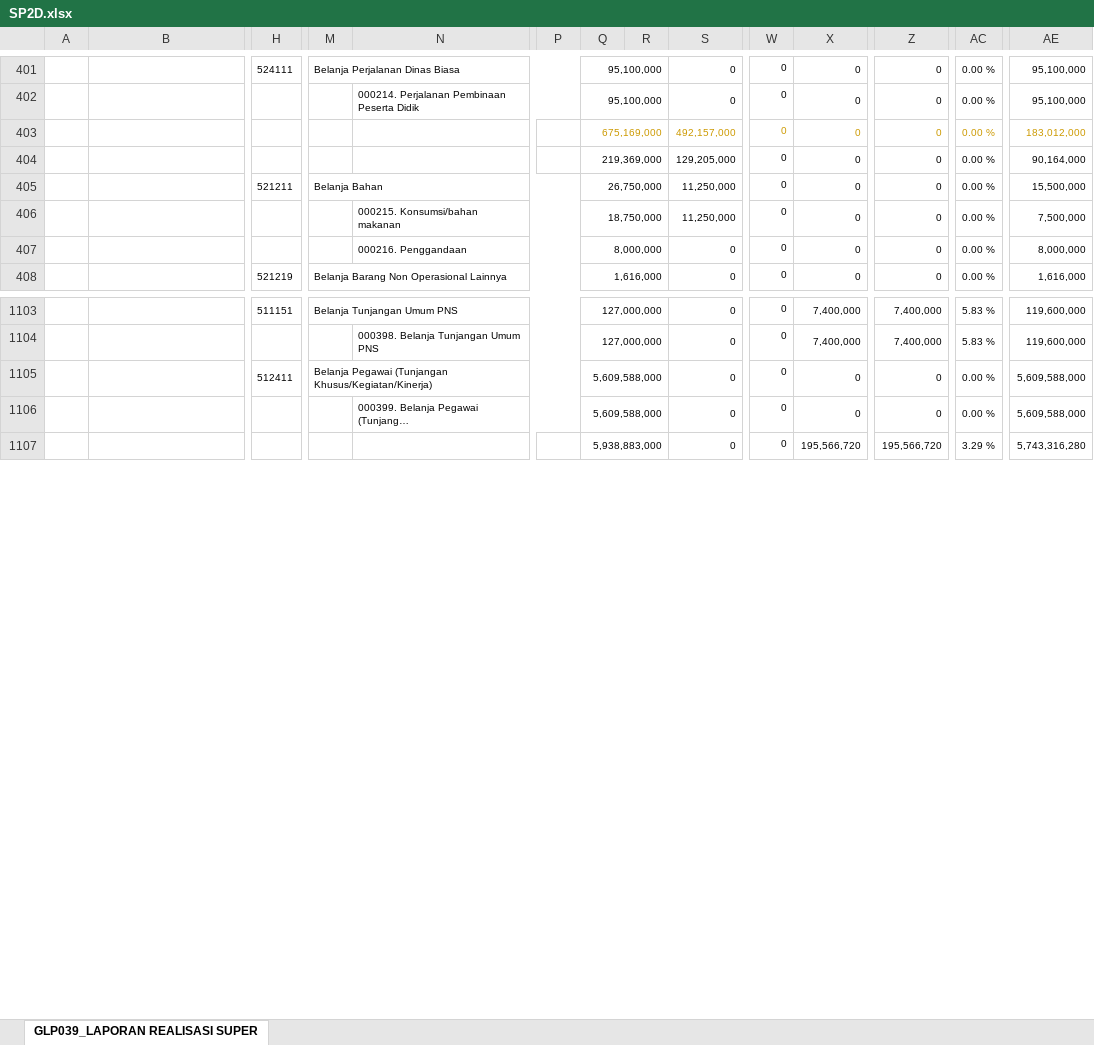
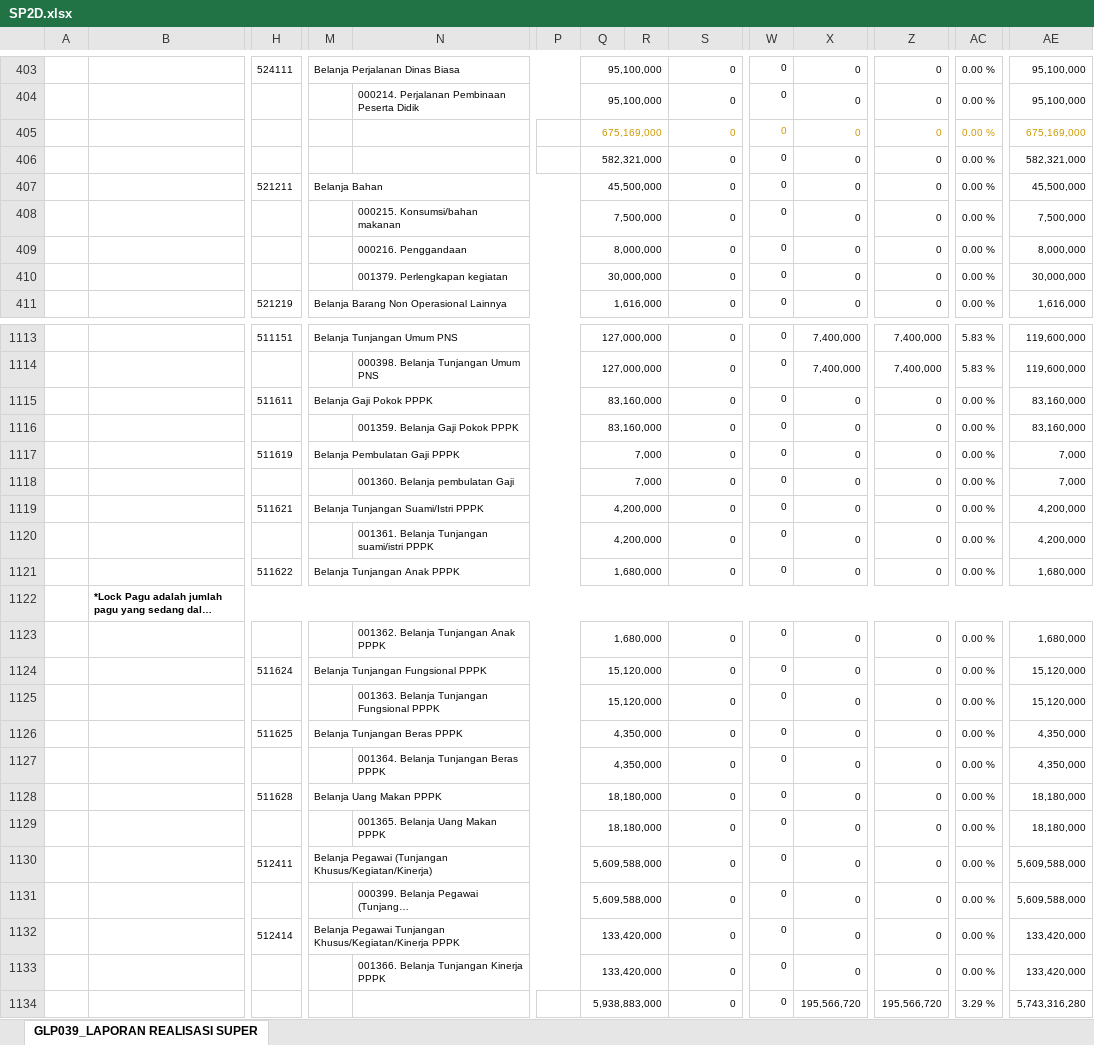
Before and after one commit to edimistiono/TA.2024, an Excel workbook: Database/SP2D.xlsx, sheet GLP039_LAPORAN REALISASI SUPER, drawn as a sheet; only a part is shown, gaps mark what is left out; long unchanged cells end in …; values as stored, in another font and other column widths than the file's, no borders; charts and pictures not drawn; addresses are those after the commit; rows hold the shown columns only; the diff covers the shown part only; the diff names each change by its address in the sheet, - before the commit and + after, or states it on an @@ line.

```diff
--- a/Database/SP2D.xlsx (sheet GLP039_LAPORAN REALISASI SUPER)
+++ b/Database/SP2D.xlsx (sheet GLP039_LAPORAN REALISASI SUPER)
-S405: 492,157,000
+S405: 0
-AE405: 183,012,000
+AE405: 675,169,000
-Q406: 219,369,000
+Q406: 582,321,000
-S406: 129,205,000
+S406: 0
-AE406: 90,164,000
+AE406: 582,321,000
-Q407: 26,750,000
+Q407: 45,500,000
-S407:S408: 11,250,000
+S407:S408: 0
-AE407: 15,500,000
+AE407: 45,500,000
-Q408: 18,750,000
+Q408: 7,500,000
+row 410:  |  |  |  | 001379. Perlengkapan kegiatan |  | 30,000,000 |  | 0 | 0 | 0 | 0 | 0.00 % | 30,000,000
+row 1115:  |  | 511611 | Belanja Gaji Pokok PPPK |  |  | 83,160,000 |  | 0 | 0 | 0 | 0 | 0.00 % | 83,160,000
+row 1116:  |  |  |  | 001359. Belanja Gaji Pokok PPPK |  | 83,160,000 |  | 0 | 0 | 0 | 0 | 0.00 % | 83,160,000
+row 1117:  |  | 511619 | Belanja Pembulatan Gaji PPPK |  |  | 7,000 |  | 0 | 0 | 0 | 0 | 0.00 % | 7,000
+row 1118:  |  |  |  | 001360. Belanja pembulatan Gaji |  | 7,000 |  | 0 | 0 | 0 | 0 | 0.00 % | 7,000
+row 1119:  |  | 511621 | Belanja Tunjangan Suami/Istri PPPK |  |  | 4,200,000 |  | 0 | 0 | 0 | 0 | 0.00 % | 4,200,000
+row 1120:  |  |  |  | 001361. Belanja Tunjangan suami/istri PPPK |  | 4,200,000 |  | 0 | 0 | 0 | 0 | 0.00 % | 4,200,000
+row 1121:  |  | 511622 | Belanja Tunjangan Anak PPPK |  |  | 1,680,000 |  | 0 | 0 | 0 | 0 | 0.00 % | 1,680,000
@@ row 1125 moved to row 1122: *Lock Pagu adalah jumlah pagu yang sedan… @@
+row 1123:  |  |  |  | 001362. Belanja Tunjangan Anak PPPK |  | 1,680,000 |  | 0 | 0 | 0 | 0 | 0.00 % | 1,680,000
+row 1124:  |  | 511624 | Belanja Tunjangan Fungsional PPPK |  |  | 15,120,000 |  | 0 | 0 | 0 | 0 | 0.00 % | 15,120,000
+row 1125:  |  |  |  | 001363. Belanja Tunjangan Fungsional PPPK |  | 15,120,000 |  | 0 | 0 | 0 | 0 | 0.00 % | 15,120,000
+row 1126:  |  | 511625 | Belanja Tunjangan Beras PPPK |  |  | 4,350,000 |  | 0 | 0 | 0 | 0 | 0.00 % | 4,350,000
+row 1127:  |  |  |  | 001364. Belanja Tunjangan Beras PPPK |  | 4,350,000 |  | 0 | 0 | 0 | 0 | 0.00 % | 4,350,000
+row 1128:  |  | 511628 | Belanja Uang Makan PPPK |  |  | 18,180,000 |  | 0 | 0 | 0 | 0 | 0.00 % | 18,180,000
+row 1129:  |  |  |  | 001365. Belanja Uang Makan PPPK |  | 18,180,000 |  | 0 | 0 | 0 | 0 | 0.00 % | 18,180,000
+row 1132:  |  | 512414 | Belanja Pegawai Tunjangan Khusus/Kegiatan/Kinerja PPPK |  |  | 133,420,000 |  | 0 | 0 | 0 | 0 | 0.00 % | 133,420,000
+row 1133:  |  |  |  | 001366. Belanja Tunjangan Kinerja PPPK |  | 133,420,000 |  | 0 | 0 | 0 | 0 | 0.00 % | 133,420,000
```
Also changed, not shown: 14 added rows, 2 removed rows, 75 moved rows and 163 edited cells elsewhere in this sheet, Database/Akrual.xlsx, Database/MONITORING DETAIL TRANSAKSI FA 16 SEGMEN VERSI SP2D.xlsx, 1 other file.
